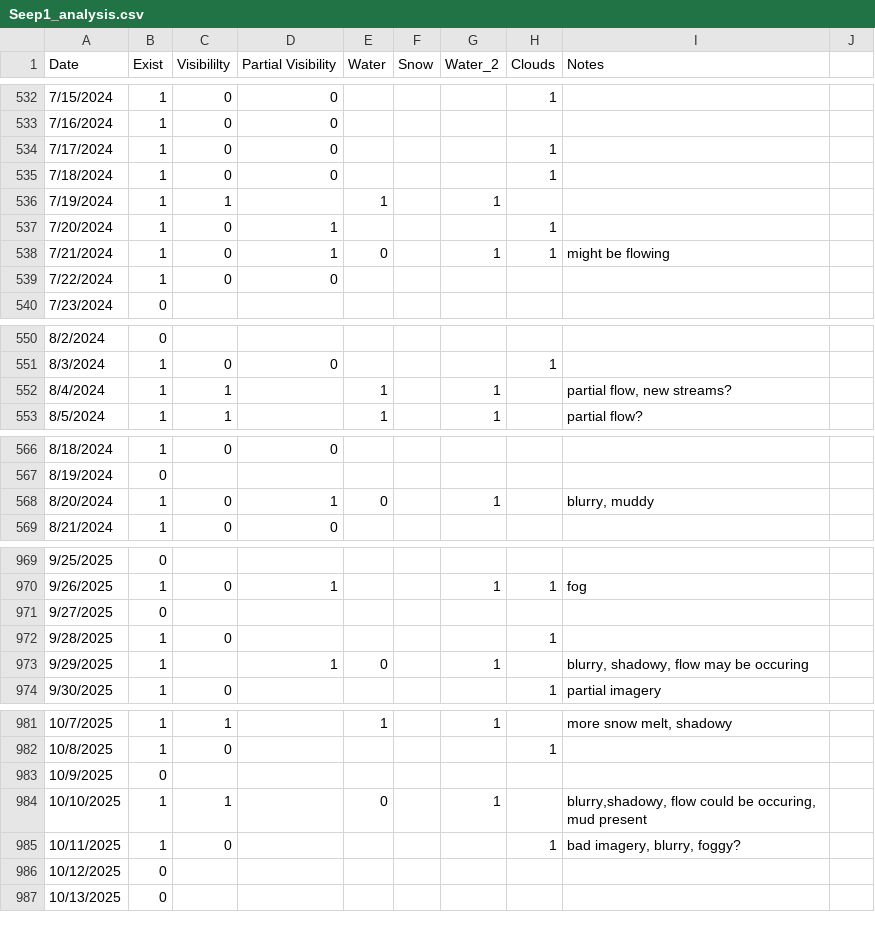
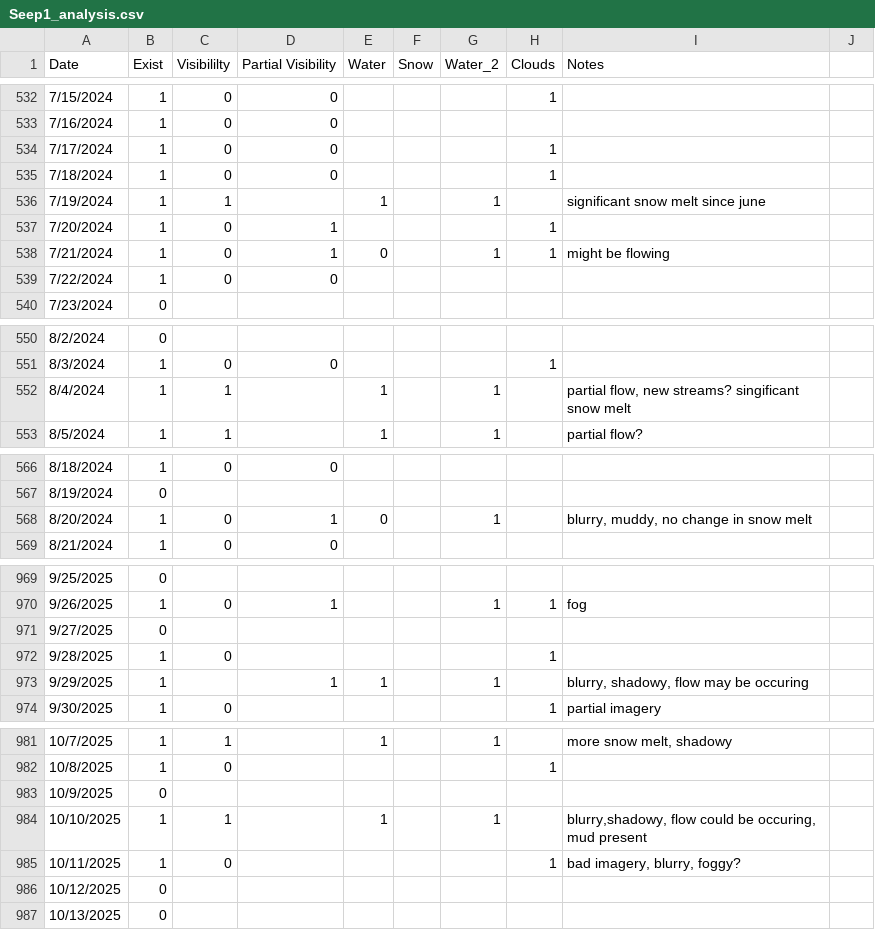
Before and after one commit to smotz9/AK_Slides, a CSV file: Seep1_analysis.csv, drawn as a sheet; only a part is shown, gaps mark what is left out; the diff covers the shown part only.

```diff
--- a/Seep1_analysis.csv
+++ b/Seep1_analysis.csv
@@ -535,3 +535,3 @@ Date,Exist,Visibililty,Partial Visibility,Water,Snow,Water_2,Clouds,Notes,
 7/18/2024,1,0,0,,,,1,,
-7/19/2024,1,1,,1,,1,,,
+7/19/2024,1,1,,1,,1,,significant snow melt since june,
 7/20/2024,1,0,1,,,,1,,
@@ -551,3 +551,3 @@ Date,Exist,Visibililty,Partial Visibility,Water,Snow,Water_2,Clouds,Notes,
 8/3/2024,1,0,0,,,,1,,
-8/4/2024,1,1,,1,,1,,"partial flow, new streams?",
+8/4/2024,1,1,,1,,1,,"partial flow, new streams? singificant snow melt",
 8/5/2024,1,1,,1,,1,,partial flow?,
@@ -567,3 +567,3 @@ Date,Exist,Visibililty,Partial Visibility,Water,Snow,Water_2,Clouds,Notes,
 8/19/2024,0,,,,,,,,
-8/20/2024,1,0,1,0,,1,,"blurry, muddy",
+8/20/2024,1,0,1,0,,1,,"blurry, muddy, no change in snow melt",
 8/21/2024,1,0,0,,,,,,
@@ -972,3 +972,3 @@ Date,Exist,Visibililty,Partial Visibility,Water,Snow,Water_2,Clouds,Notes,
 9/28/2025,1,0,,,,,1,,
-9/29/2025,1,,1,0,,1,,"blurry, shadowy, flow may be occuring",
+9/29/2025,1,,1,1,,1,,"blurry, shadowy, flow may be occuring",
 9/30/2025,1,0,,,,,1,partial imagery,
@@ -983,3 +983,3 @@ Date,Exist,Visibililty,Partial Visibility,Water,Snow,Water_2,Clouds,Notes,
 10/9/2025,0,,,,,,,,
-10/10/2025,1,1,,0,,1,,"blurry,shadowy, flow could be occuring, mud present",
+10/10/2025,1,1,,1,,1,,"blurry,shadowy, flow could be occuring, mud present",
 10/11/2025,1,0,,,,,1,"bad imagery, blurry, foggy?",
```
Also changed, not shown: 22 edited cells elsewhere in this file.
